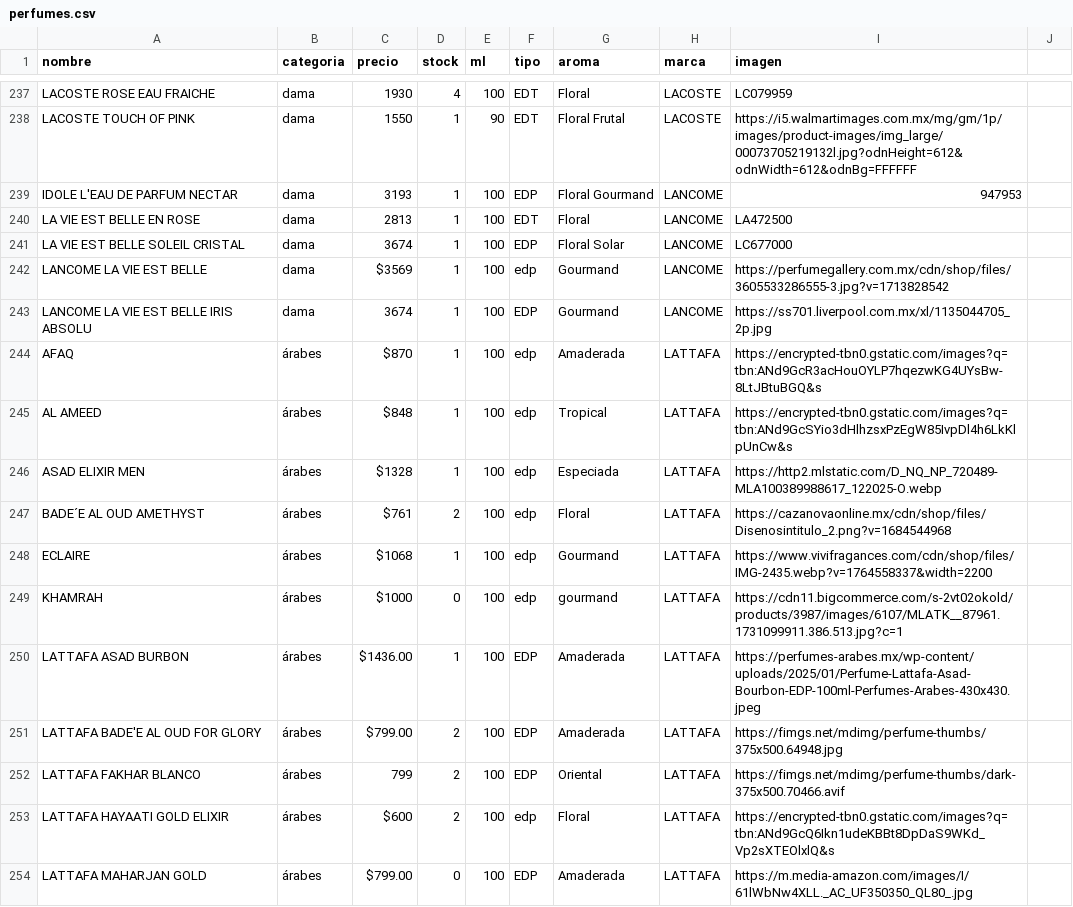
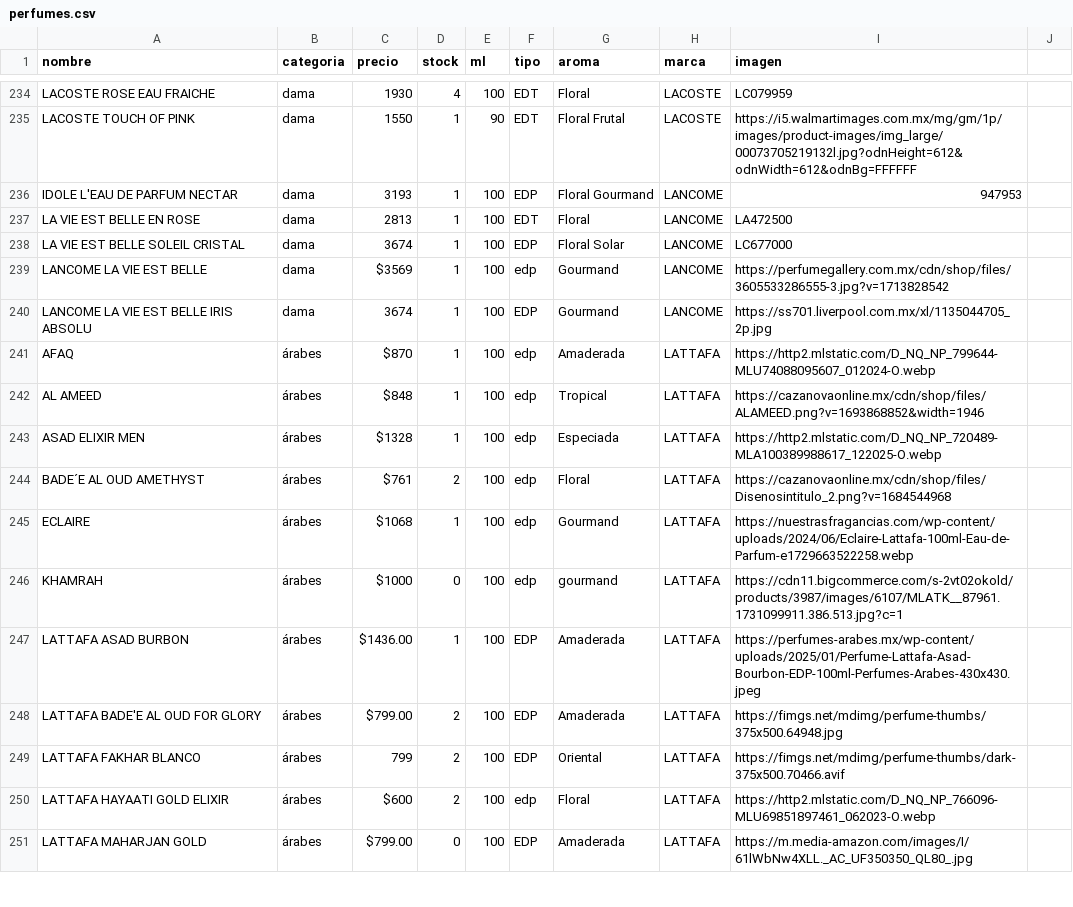
Before and after one commit to credilandia/credilandia.github.io, a CSV file: perfumes.csv, drawn as a sheet; only a part is shown, gaps mark what is left out; the diff covers the shown part only.

```diff
--- a/perfumes.csv
+++ b/perfumes.csv
@@ -243,4 +240,4 @@ LANCOME LA VIE EST BELLE,dama,"$3569",1,100,edp,Gourmand,LANCOME,https://perfume
 LANCOME LA VIE EST BELLE IRIS ABSOLU,dama,3674,1,100,EDP,Gourmand,LANCOME,https://ss701.liverpool.com.mx/xl/1135044705_2p.jpg
-AFAQ,árabes,$870,1,100,edp,Amaderada,LATTAFA,"https://encrypted-tbn0.gstatic.com/images?q=tbn:ANd9GcR3acHouOYLP7hqezwKG4UYsBw-8LtJBtuBGQ&s	"
-AL AMEED,árabes,$848,1,100,edp,Tropical,LATTAFA,"https://encrypted-tbn0.gstatic.com/images?q=tbn:ANd9GcSYio3dHlhzsxPzEgW85IvpDl4h6LkKlpUnCw&s	"
+AFAQ,árabes,$870,1,100,edp,Amaderada,LATTAFA,https://http2.mlstatic.com/D_NQ_NP_799644-MLU74088095607_012024-O.webp
+AL AMEED,árabes,$848,1,100,edp,Tropical,LATTAFA,https://cazanovaonline.mx/cdn/shop/files/ALAMEED.png?v=1693868852&width=1946
 ASAD ELIXIR MEN,árabes,"$1328",1,100,edp,Especiada,LATTAFA,https://http2.mlstatic.com/D_NQ_NP_720489-MLA100389988617_122025-O.webp
@@ -248,2 +245,2 @@ BADE´E AL OUD AMETHYST,árabes,$761,2,100,edp,Floral,LATTAFA,"https://cazanovao
-ECLAIRE,árabes,"$1068",1,100,edp,Gourmand,LATTAFA,"https://www.vivifragances.com/cdn/shop/files/IMG-2435.webp?v=1764558337&width=2200	"
+ECLAIRE,árabes,"$1068",1,100,edp,Gourmand,LATTAFA,https://nuestrasfragancias.com/wp-content/uploads/2024/06/Eclaire-Lattafa-100ml-Eau-de-Parfum-e1729663522258.webp
 KHAMRAH,árabes,"$1000",0,100,edp,gourmand,LATTAFA,https://cdn11.bigcommerce.com/s-2vt02okold/products/3987/images/6107/MLATK__87961.1731099911.386.513.jpg?c=1
@@ -252,3 +249,3 @@ LATTAFA BADE'E AL OUD FOR GLORY,árabes,$799.00,2,100,EDP,Amaderada,LATTAFA,http
 LATTAFA FAKHAR BLANCO,árabes,799,2,100,EDP,Oriental,LATTAFA,https://fimgs.net/mdimg/perfume-thumbs/dark-375x500.70466.avif
-LATTAFA HAYAATI GOLD ELIXIR,árabes,$600,2,100,edp,Floral,LATTAFA,"https://encrypted-tbn0.gstatic.com/images?q=tbn:ANd9GcQ6Ikn1udeKBBt8DpDaS9WKd_Vp2sXTEOlxlQ&s	"
+LATTAFA HAYAATI GOLD ELIXIR,árabes,$600,2,100,edp,Floral,LATTAFA,https://http2.mlstatic.com/D_NQ_NP_766096-MLU69851897461_062023-O.webp
 LATTAFA MAHARJAN GOLD,árabes,$799.00,0,100,EDP,Amaderada,LATTAFA,https://m.media-amazon.com/images/I/61lWbNw4XLL._AC_UF350350_QL80_.jpg
```
Also changed, not shown: 3 removed rows and 23 edited cells elsewhere in this file.
